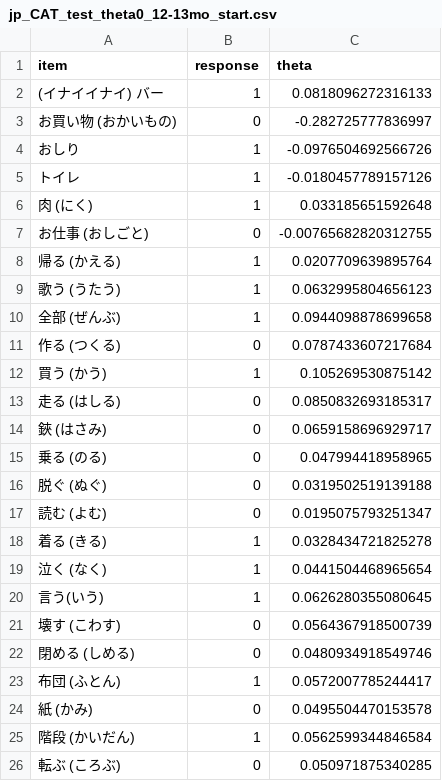
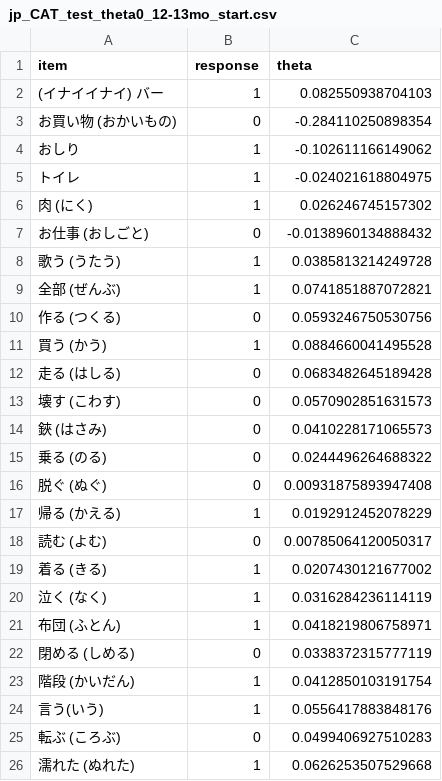
Before and after one commit to langcog/CDI-CAT-JP, a CSV file: jp_CAT_test_theta0_12-13mo_start.csv, drawn as a sheet.

```diff
--- a/jp_CAT_test_theta0_12-13mo_start.csv
+++ b/jp_CAT_test_theta0_12-13mo_start.csv
@@ -1,26 +1,26 @@
 "item","response","theta"
-"(イナイイナイ) バー",1,0.0818096272316133
-"お買い物 (おかいもの)",0,-0.282725777836997
-"おしり",1,-0.0976504692566726
-"トイレ",1,-0.0180457789157126
-"肉 (にく)",1,0.033185651592648
-"お仕事 (おしごと)",0,-0.00765682820312755
-"帰る (かえる)",1,0.0207709639895764
-"歌う (うたう)",1,0.0632995804656123
-"全部 (ぜんぶ)",1,0.0944098878699658
-"作る (つくる)",0,0.0787433607217684
-"買う (かう)",1,0.105269530875142
-"走る (はしる)",0,0.0850832693185317
-"鋏 (はさみ)",0,0.0659158696929717
-"乗る (のる)",0,0.047994418958965
-"脱ぐ (ぬぐ)",0,0.0319502519139188
-"読む (よむ)",0,0.0195075793251347
-"着る (きる)",1,0.0328434721825278
-"泣く (なく)",1,0.0441504468965654
-"言う(いう)",1,0.0626280355080645
-"壊す (こわす)",0,0.0564367918500739
-"閉める (しめる)",0,0.0480934918549746
-"布団 (ふとん)",1,0.0572007785244417
-"紙 (かみ)",0,0.0495504470153578
-"階段 (かいだん)",1,0.0562599344846584
-"転ぶ (ころぶ)",0,0.050971875340285
+"(イナイイナイ) バー",1,0.082550938704103
+"お買い物 (おかいもの)",0,-0.284110250898354
+"おしり",1,-0.102611166149062
+"トイレ",1,-0.024021618804975
+"肉 (にく)",1,0.026246745157302
+"お仕事 (おしごと)",0,-0.0138960134888432
+"歌う (うたう)",1,0.0385813214249728
+"全部 (ぜんぶ)",1,0.0741851887072821
+"作る (つくる)",0,0.0593246750530756
+"買う (かう)",1,0.0884660041495528
+"走る (はしる)",0,0.0683482645189428
+"壊す (こわす)",0,0.0570902851631573
+"鋏 (はさみ)",0,0.0410228171065573
+"乗る (のる)",0,0.0244496264688322
+"脱ぐ (ぬぐ)",0,0.00931875893947408
+"帰る (かえる)",1,0.0192912452078229
+"読む (よむ)",0,0.00785064120050317
+"着る (きる)",1,0.0207430121677002
+"泣く (なく)",1,0.0316284236114119
+"布団 (ふとん)",1,0.0418219806758971
+"閉める (しめる)",0,0.0338372315777119
+"階段 (かいだん)",1,0.0412850103191754
+"言う(いう)",1,0.0556417883848176
+"転ぶ (ころぶ)",0,0.0499406927510283
+"濡れた (ぬれた)",1,0.0626253507529668
```
Also changed, not shown: JP_production_2PL_params.csv, JP_production_start_items_by_age.csv, 48 other files.
